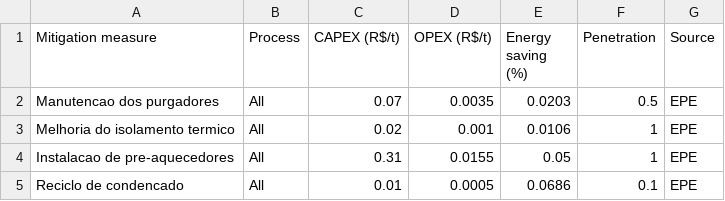
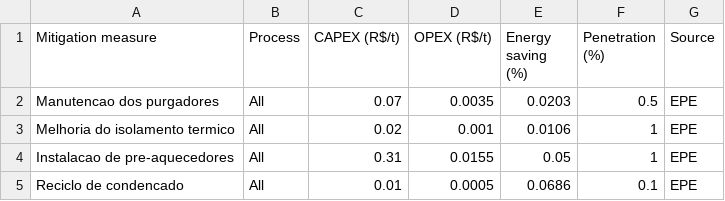
Before and after one commit to ottohebeda/Industry_Energy_Emissions_simulator, a CSV file: Chemical/mitigation_measures_chemical_v2.csv, drawn as a sheet.

Commit message:
Update mitigation_measures_chemical_v2.csv

```diff
--- a/Chemical/mitigation_measures_chemical_v2.csv
+++ b/Chemical/mitigation_measures_chemical_v2.csv
@@ -1,2 +1,2 @@
-Mitigation measure,Process,CAPEX (R$/t),OPEX (R$/t),Energy saving (%),Penetration,Source
+Mitigation measure,Process,CAPEX (R$/t),OPEX (R$/t),Energy saving (%),Penetration (%),Source
 Manutencao dos purgadores,All,0.07,0.0035,0.0203,0.5,EPE
```
